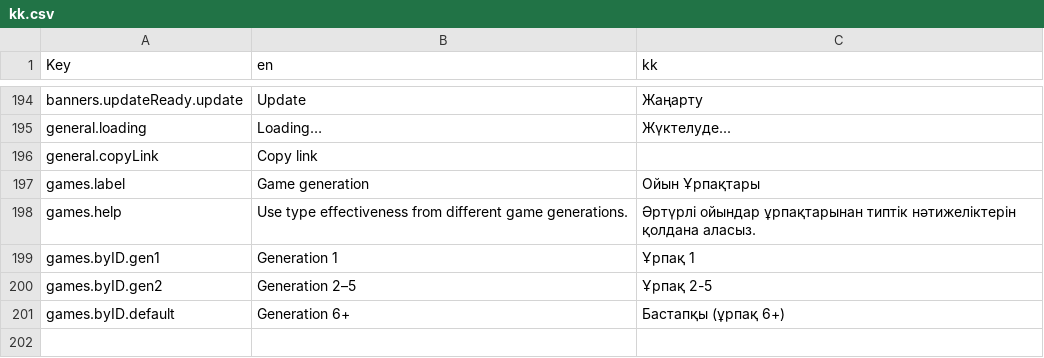
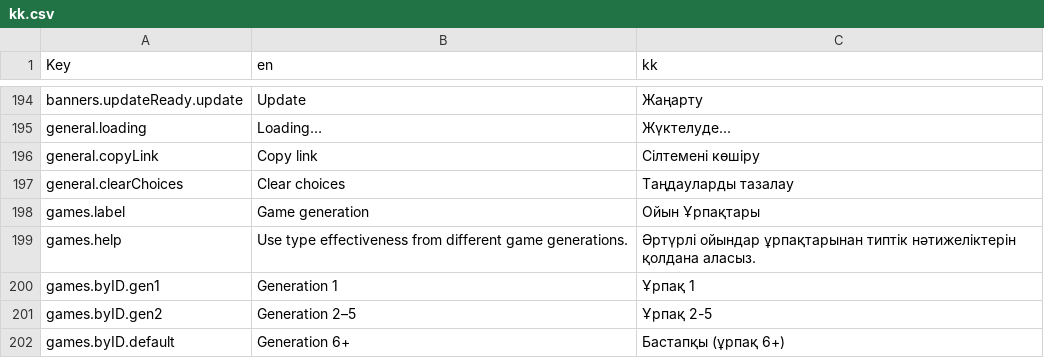
Before and after one commit to wavebeem/pkmn.help, a CSV file: public/translations/kk.csv, drawn as a sheet; only a part is shown, gaps mark what is left out.

Commit message:
translations added for clearChoice

```diff
--- a/public/translations/kk.csv
+++ b/public/translations/kk.csv
@@ -195,3 +195,4 @@ banners.updateReady.update,Update,Жаңарту
 general.loading,Loading…,Жүктелуде...
-general.copyLink,Copy link,
+general.copyLink,Copy link,Сілтемені көшіру
+general.clearChoices,Clear choices,Таңдауларды тазалау
 games.label,Game generation,Ойын Ұрпақтары
```
Also changed, not shown: public/translations/ja-Hrkt.csv, public/translations/ja.csv, 26 other files.
